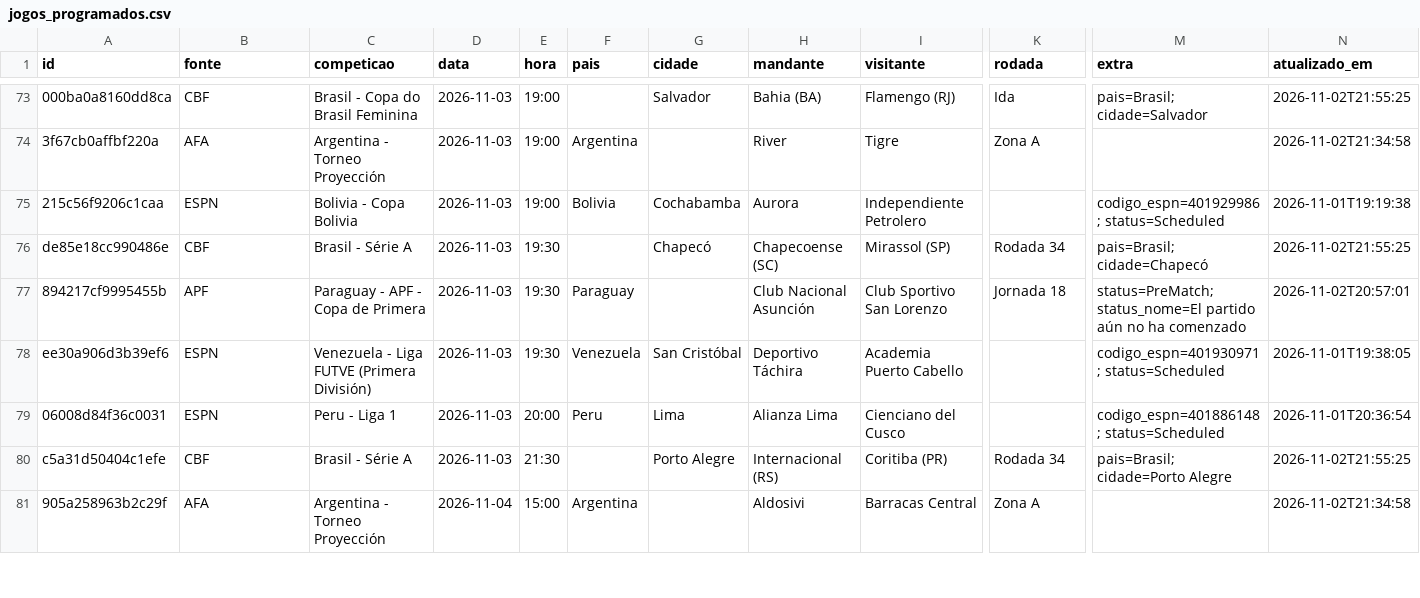
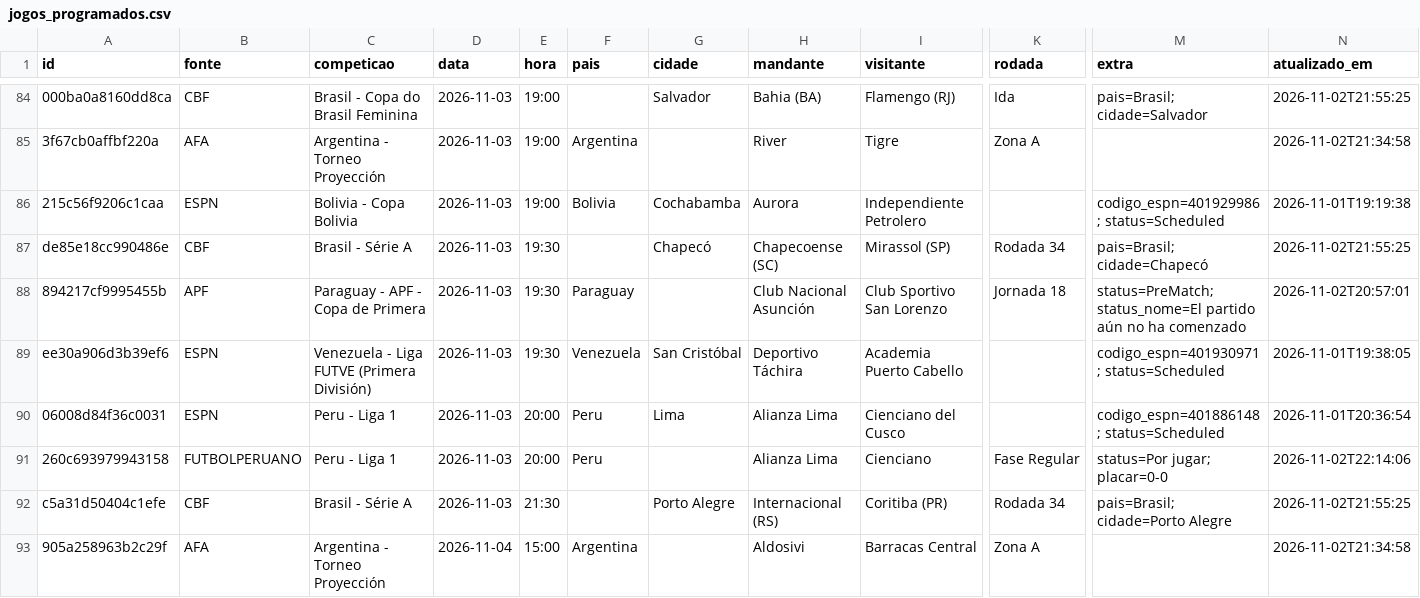
Before and after one commit to guigalhano/jogos-chile-scraper, a CSV file: data/jogos_programados.csv, drawn as a sheet; only a part is shown, gaps mark what is left out; rows hold the shown columns only; the diff covers the shown part only; the diff names each change by its address in the sheet, - before the commit and + after, or states it on an @@ line.

```diff
--- a/data/jogos_programados.csv
+++ b/data/jogos_programados.csv
+row 91: 260c693979943158 | FUTBOLPERUANO | Peru - Liga 1 | 2026-11-03 | 20:00 | Peru |  | Alianza Lima | Cienciano | Fase Regular | status=Por jugar; placar=0-0 | 2026-11-02T22:14:06
```
Also changed, not shown: 11 added rows and 4 edited cells elsewhere in this file, 4 other files.
